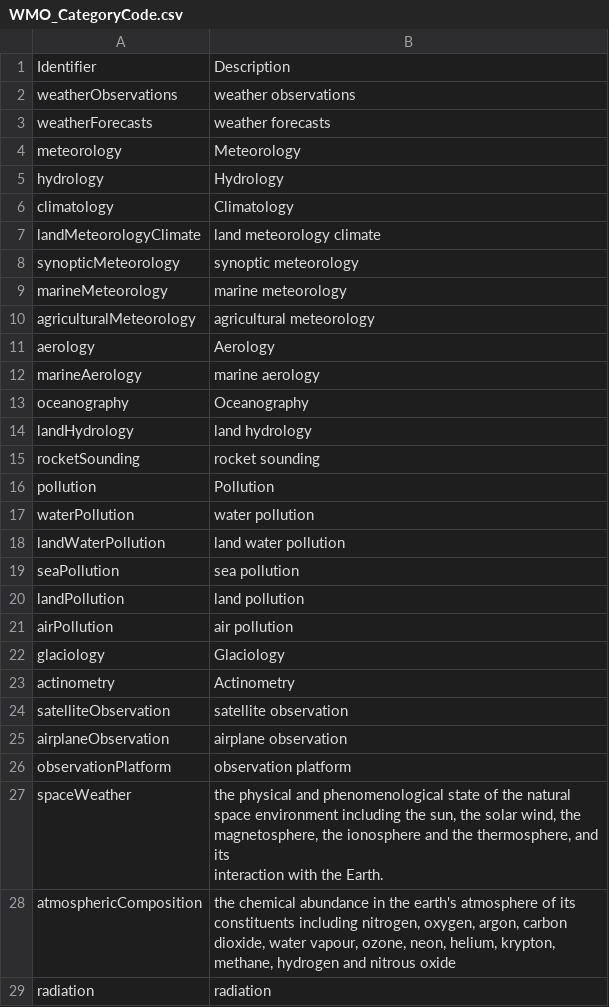
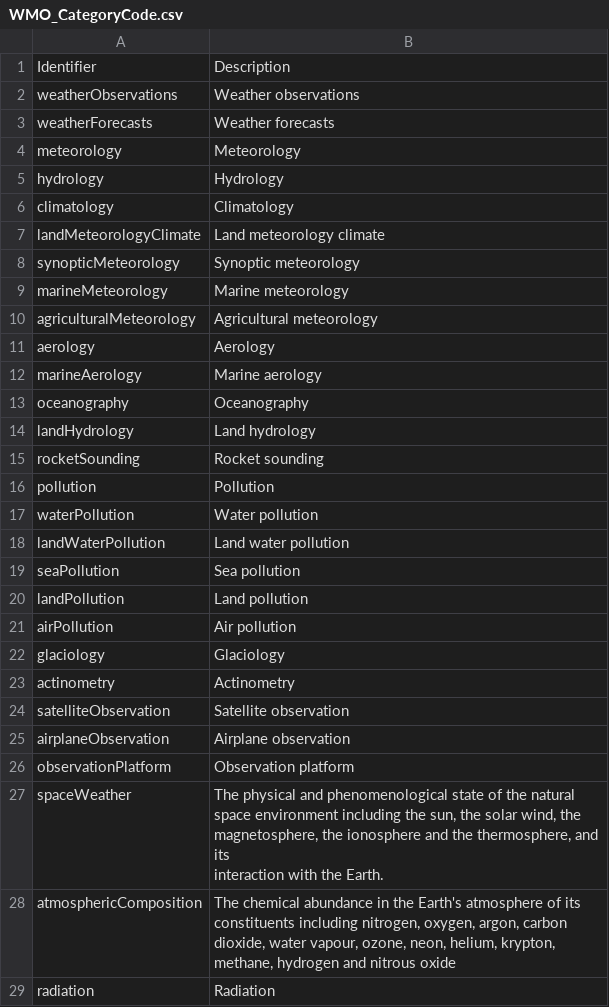
Before and after one commit to wmo-im/wcmp-codelists, a CSV file: codelists/WMO_CategoryCode.csv, drawn as a sheet.

Commit message:
make WMO codelist descriptions sentence case (#4)

```diff
--- a/codelists/WMO_CategoryCode.csv
+++ b/codelists/WMO_CategoryCode.csv
@@ -1,4 +1,4 @@
 Identifier,Description
-weatherObservations,weather observations
-weatherForecasts,weather forecasts
+weatherObservations,Weather observations
+weatherForecasts,Weather forecasts
 meteorology,Meteorology
@@ -6,26 +6,26 @@ hydrology,Hydrology
 climatology,Climatology
-landMeteorologyClimate,land meteorology climate
-synopticMeteorology,synoptic meteorology
-marineMeteorology,marine meteorology
-agriculturalMeteorology,agricultural meteorology
+landMeteorologyClimate,Land meteorology climate
+synopticMeteorology,Synoptic meteorology
+marineMeteorology,Marine meteorology
+agriculturalMeteorology,Agricultural meteorology
 aerology,Aerology
-marineAerology,marine aerology
+marineAerology,Marine aerology
 oceanography,Oceanography
-landHydrology,land hydrology
-rocketSounding,rocket sounding
+landHydrology,Land hydrology
+rocketSounding,Rocket sounding
 pollution,Pollution
-waterPollution,water pollution
-landWaterPollution,land water pollution
-seaPollution,sea pollution
-landPollution,land pollution
-airPollution,air pollution
+waterPollution,Water pollution
+landWaterPollution,Land water pollution
+seaPollution,Sea pollution
+landPollution,Land pollution
+airPollution,Air pollution
 glaciology,Glaciology
 actinometry,Actinometry
-satelliteObservation,satellite observation
-airplaneObservation,airplane observation
-observationPlatform,observation platform
-spaceWeather,"the physical and phenomenological state of the natural space environment including the sun, the solar wind, the magnetosphere, the ionosphere and the thermosphere, and its
-interaction with the Earth."
-atmosphericComposition,"the chemical abundance in the earth's atmosphere of its constituents including nitrogen, oxygen, argon, carbon dioxide, water vapour, ozone, neon, helium, krypton,
-methane, hydrogen and nitrous oxide"
-radiation,radiation
+satelliteObservation,Satellite observation
+airplaneObservation,Airplane observation
+observationPlatform,Observation platform
+spaceWeather,"The physical and phenomenological state of the natural space environment including the sun, the solar wind, the magnetosphere, the ionosphere and the thermosphere, and its
+interaction with the Earth."
+atmosphericComposition,"The chemical abundance in the Earth's atmosphere of its constituents including nitrogen, oxygen, argon, carbon dioxide, water vapour, ozone, neon, helium, krypton,
+methane, hydrogen and nitrous oxide"
+radiation,Radiation
```
